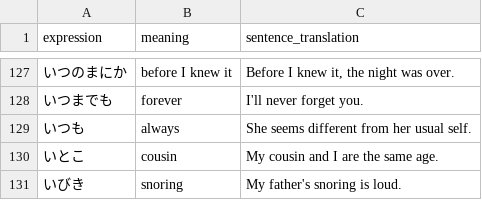
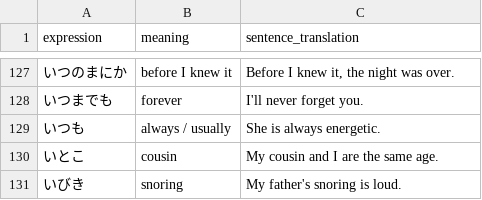
Before and after one commit to Berodin/Anki-Japanese-CoreDeck-Generator, a CSV file: data/translations_en.csv, drawn as a sheet; only a part is shown, gaps mark what is left out.

```diff
--- a/data/translations_en.csv
+++ b/data/translations_en.csv
@@ -128,3 +128,3 @@ expression,meaning,sentence_translation
 いつまでも,forever,"I'll never forget you."
-いつも,always,"She seems different from her usual self."
+いつも,always / usually,"She is always energetic."
 いとこ,cousin,"My cousin and I are the same age."
```
Also changed, not shown: data/translations_de.csv, data/vocab_jp.csv.
